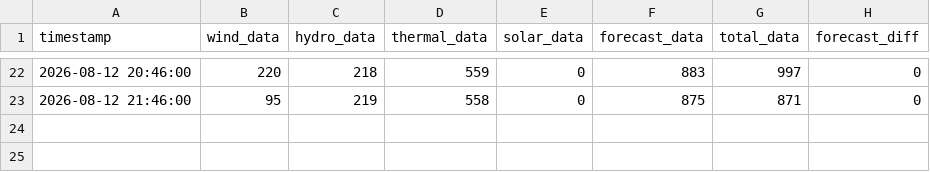
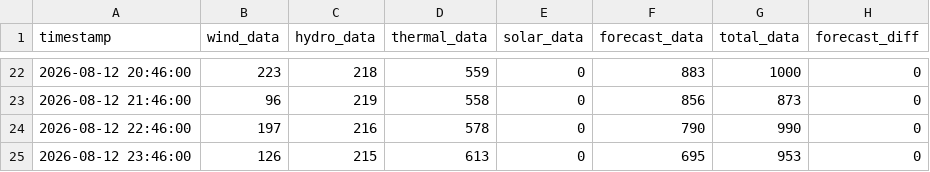
Before and after one commit to bohacek/nwe, a CSV file: dataCSV/nwe_montana_2026-08-12_00-00-00.csv, drawn as a sheet; only a part is shown, gaps mark what is left out; the diff covers the shown part only.

Commit message:
Add dataCSV/nwe_montana_2026-08-12_00-00-00.csv

```diff
--- a/dataCSV/nwe_montana_2026-08-12_00-00-00.csv
+++ b/dataCSV/nwe_montana_2026-08-12_00-00-00.csv
@@ -22,2 +22,4 @@ timestamp,wind_data,hydro_data,thermal_data,solar_data,forecast_data,total_data,
-2026-08-12 20:46:00,220,218,559,0,883,997,0
-2026-08-12 21:46:00,95,219,558,0,875,871,0
+2026-08-12 20:46:00,223,218,559,0,883,1000,0
+2026-08-12 21:46:00,96,219,558,0,856,873,0
+2026-08-12 22:46:00,197,216,578,0,790,990,0
+2026-08-12 23:46:00,126,215,613,0,695,953,0
```
Also changed, not shown: 33 edited cells elsewhere in this file.
